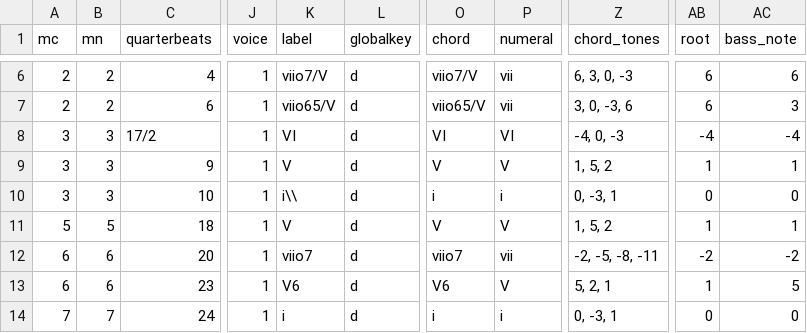
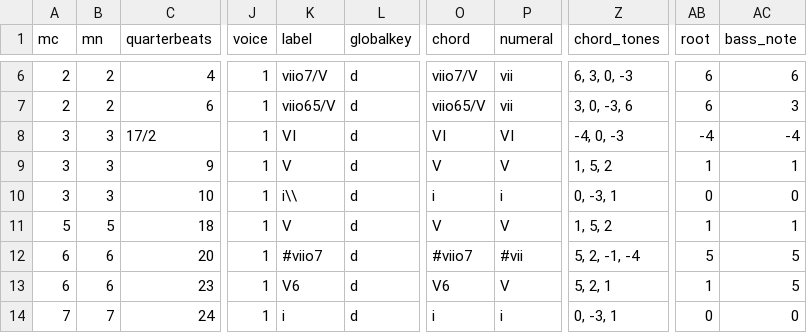
Before and after one commit to DCMLab/schubert_winterreise, a TSV file: harmonies/n18.harmonies.tsv, drawn as a sheet; only a part is shown, gaps mark what is left out; the diff names each change by its address in the sheet, - before the commit and + after, or states it on an @@ line.

```diff
--- a/harmonies/n18.harmonies.tsv
+++ b/harmonies/n18.harmonies.tsv
-K12 (label): viio7
+K12 (label): #viio7
-O12 (chord): viio7
+O12 (chord): #viio7
-P12 (numeral): vii
+P12 (numeral): #vii
-Z12 (chord_tones): -2, -5, -8, -11
+Z12 (chord_tones): 5, 2, -1, -4
-AB12 (root): -2
+AB12 (root): 5
-AC12 (bass_note): -2
+AC12 (bass_note): 5
```
Also changed, not shown: metadata.tsv, reviewed/n18_reviewed.tsv, 3 other files.
